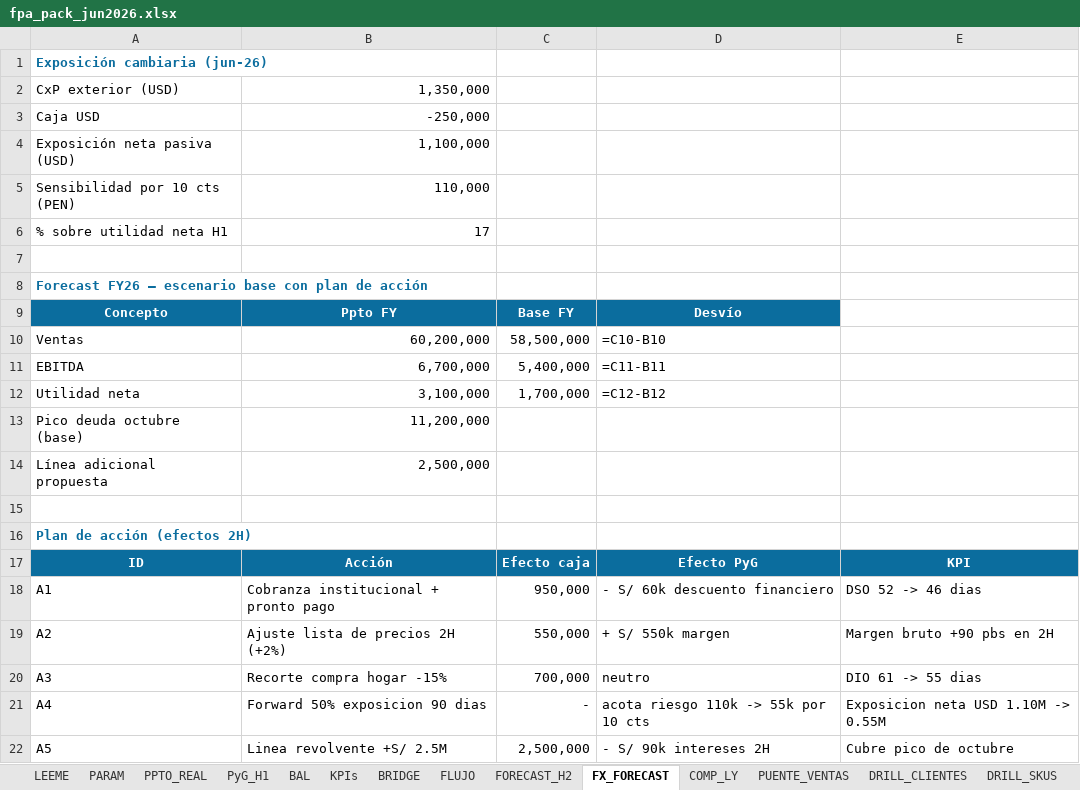
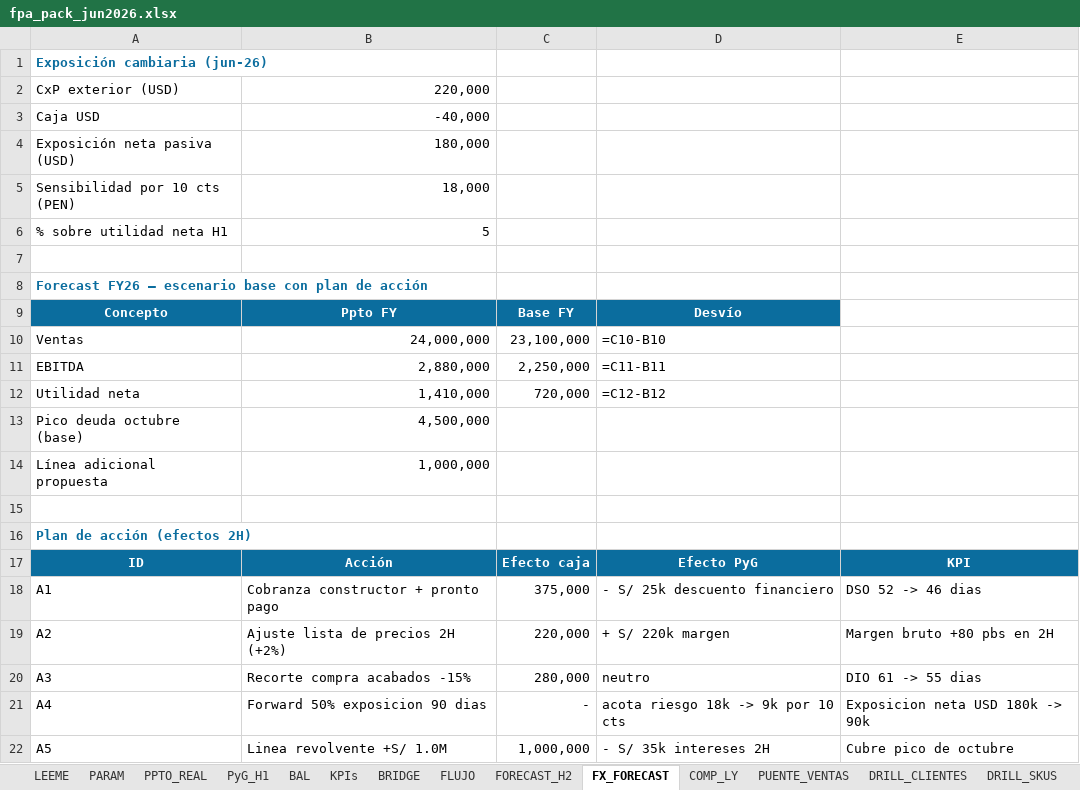
Before and after one commit to Fjgl96/Fjgl96.github.io, an Excel workbook: assets/demo/fpa-pack/fpa_pack_jun2026.xlsx, sheet FX_FORECAST, drawn as a sheet; values as stored, in another font and other column widths than the file's, no borders; formulas without a stored value are shown as written; the diff names each change by its address in the sheet, - before the commit and + after, or states it on an @@ line.

```diff
--- a/assets/demo/fpa-pack/fpa_pack_jun2026.xlsx (sheet FX_FORECAST)
+++ b/assets/demo/fpa-pack/fpa_pack_jun2026.xlsx (sheet FX_FORECAST)
-B2: 1,350,000
+B2: 220,000
-B3: -250,000
+B3: -40,000
-B4: 1,100,000
+B4: 180,000
-B5: 110,000
+B5: 18,000
-B6: 17
+B6: 5
-B10: 60,200,000
+B10: 24,000,000
-C10: 58,500,000
+C10: 23,100,000
-B11: 6,700,000
+B11: 2,880,000
-C11: 5,400,000
+C11: 2,250,000
-B12: 3,100,000
+B12: 1,410,000
-C12: 1,700,000
+C12: 720,000
-B13: 11,200,000
+B13: 4,500,000
-B14: 2,500,000
+B14: 1,000,000
-B18: Cobranza institucional + pronto pago
+B18: Cobranza constructor + pronto pago
-C18: 950,000
+C18: 375,000
-D18: - S/ 60k descuento financiero
+D18: - S/ 25k descuento financiero
-C19: 550,000
+C19: 220,000
-D19: + S/ 550k margen
+D19: + S/ 220k margen
-E19: Margen bruto +90 pbs en 2H
+E19: Margen bruto +80 pbs en 2H
-B20: Recorte compra hogar -15%
+B20: Recorte compra acabados -15%
-C20: 700,000
+C20: 280,000
-D21: acota riesgo 110k -> 55k por 10 cts
+D21: acota riesgo 18k -> 9k por 10 cts
-E21: Exposicion neta USD 1.10M -> 0.55M
+E21: Exposicion neta USD 180k -> 90k
-B22: Linea revolvente +S/ 2.5M
+B22: Linea revolvente +S/ 1.0M
-C22: 2,500,000
+C22: 1,000,000
-D22: - S/ 90k intereses 2H
+D22: - S/ 35k intereses 2H
```
Also changed, not shown: sheet DRILL_SKUS, sheet COMP_LY, sheet DRILL_CLIENTES, sheet BAL, sheet PyG_H1, sheet BRIDGE, 8 more sheets, 17 other files.
